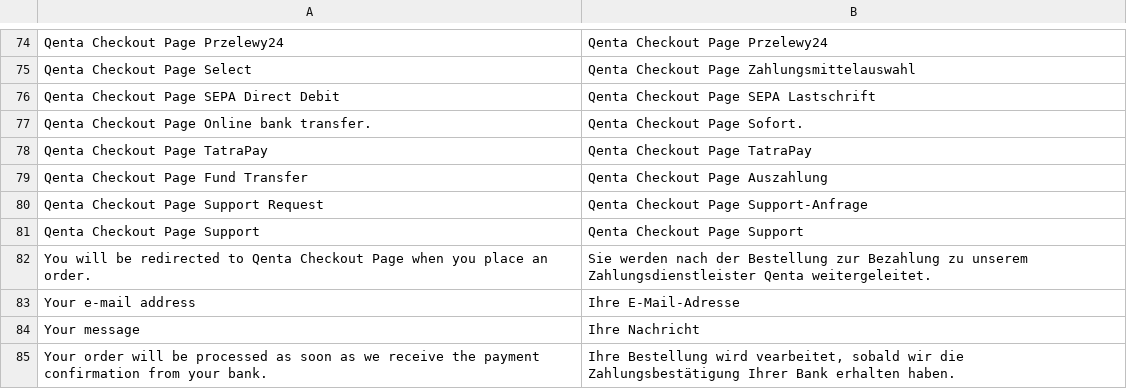
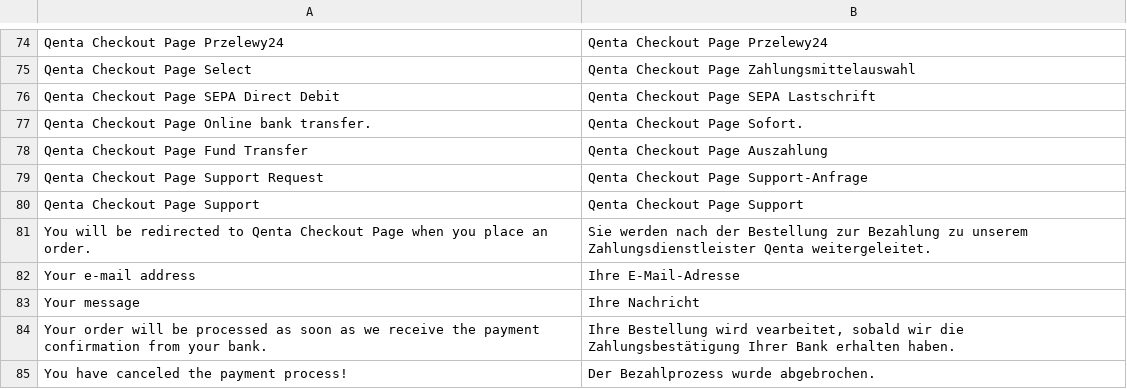
Before and after one commit to qenta-cee/magento2-qcp, a CSV file: i18n/de_DE.csv, drawn as a sheet; only a part is shown, gaps mark what is left out; the shorter side is filled out with more unchanged rows; the diff names each change by its address in the sheet, - before the commit and + after, or states it on an @@ line.

```diff
--- a/i18n/de_DE.csv
+++ b/i18n/de_DE.csv
-row 78: Qenta Checkout Page TatraPay | Qenta Checkout Page TatraPay
```
Also changed, not shown: i18n/de_AT.csv, i18n/en_US.csv, 6 other files.
